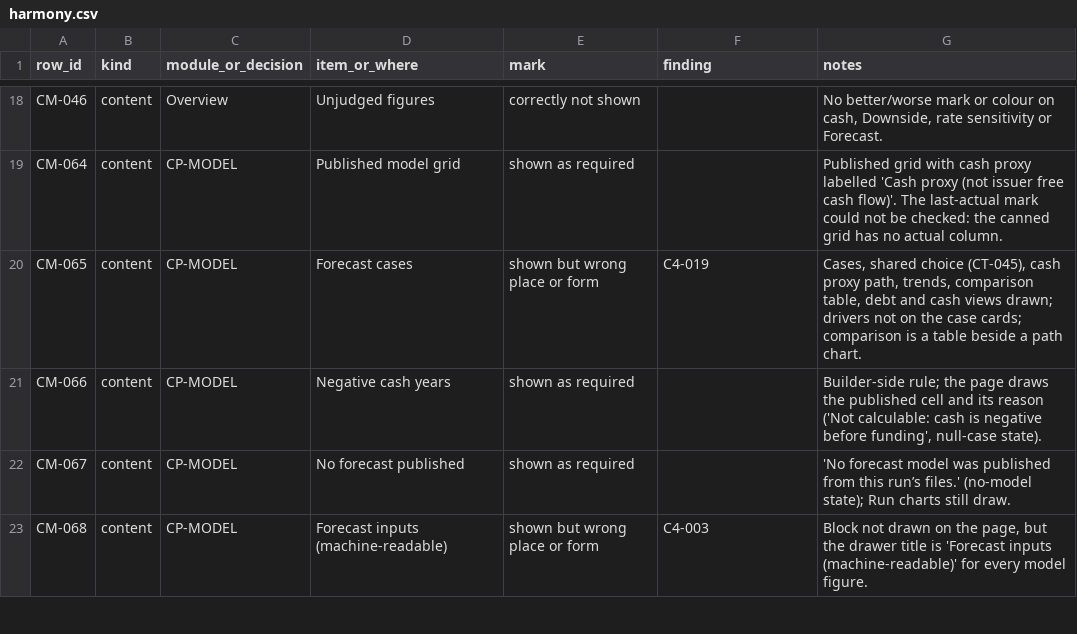
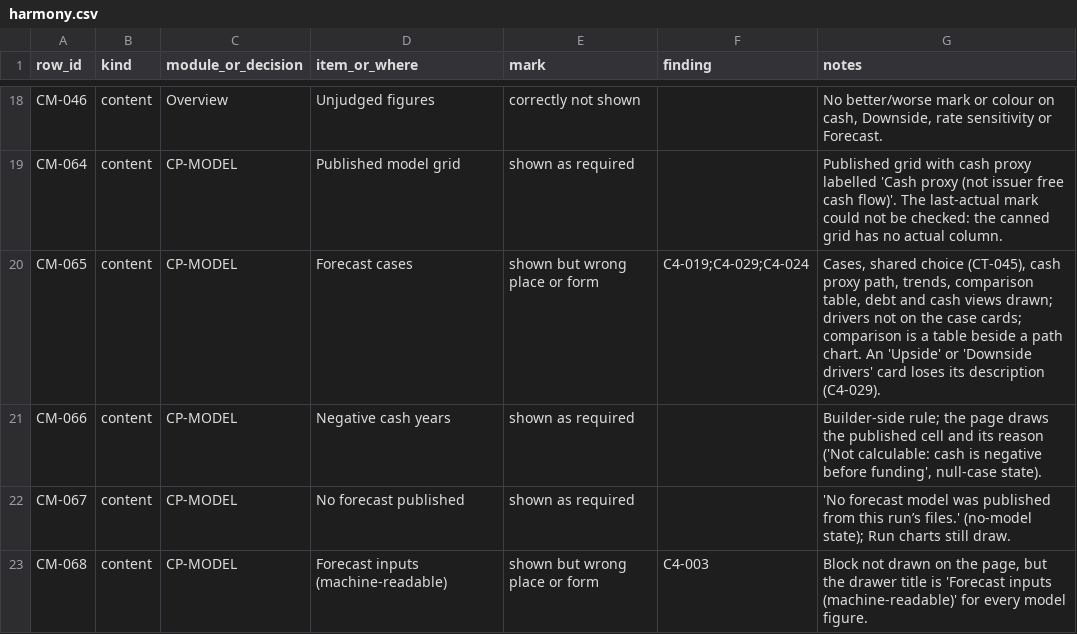
Before and after one commit to EricMG13/credit-os2, a CSV file: docs/audit/2026-11-16-final/output/2-sections/C4/harmony.csv, drawn as a sheet; only a part is shown, gaps mark what is left out; the diff covers the shown part only.

```diff
--- a/docs/audit/2026-11-16-final/output/2-sections/C4/harmony.csv
+++ b/docs/audit/2026-11-16-final/output/2-sections/C4/harmony.csv
@@ -19,3 +19,3 @@ CM-046,content,Overview,Unjudged figures,correctly not shown,,"No better/worse m
 CM-064,content,CP-MODEL,Published model grid,shown as required,,Published grid with cash proxy labelled 'Cash proxy (not issuer free cash flow)'. The last-actual mark could not be checked: the canned grid has no actual column.
-CM-065,content,CP-MODEL,Forecast cases,shown but wrong place or form,C4-019,"Cases, shared choice (CT-045), cash proxy path, trends, comparison table, debt and cash views drawn; drivers not on the case cards; comparison is a table beside a path chart."
+CM-065,content,CP-MODEL,Forecast cases,shown but wrong place or form,C4-019;C4-029;C4-024,"Cases, shared choice (CT-045), cash proxy path, trends, comparison table, debt and cash views drawn; drivers not on the case cards; comparison is a table beside a path chart. An 'Upside' or 'Downside drivers' card loses its description (C4-029)."
 CM-066,content,CP-MODEL,Negative cash years,shown as required,,"Builder-side rule; the page draws the published cell and its reason ('Not calculable: cash is negative before funding', null-case state)."
```
Also changed, not shown: 13 edited cells elsewhere in this file, 42 other files.
